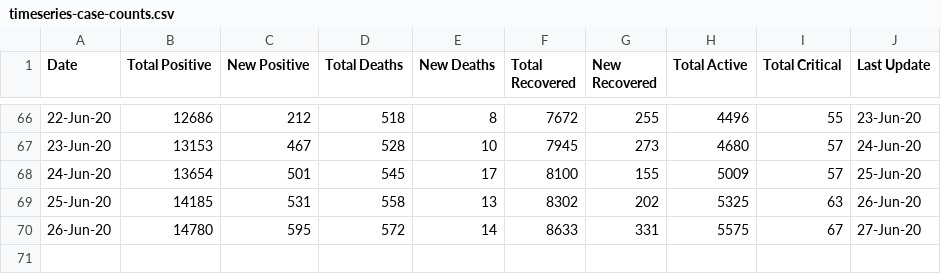
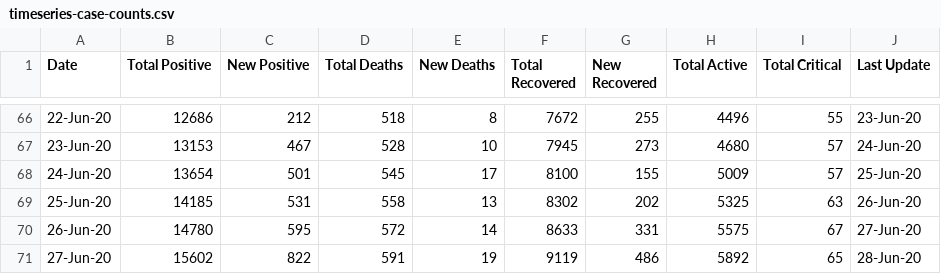
Before and after one commit to omkarmarkad/COVID19-Pune, a CSV file: timeseries-case-counts.csv, drawn as a sheet; only a part is shown, gaps mark what is left out; the diff names each change by its address in the sheet, - before the commit and + after, or states it on an @@ line.

Commit message:
Add files via upload

```diff
--- a/timeseries-case-counts.csv
+++ b/timeseries-case-counts.csv
+row 71: 27-Jun-20 | 15602 | 822 | 591 | 19 | 9119 | 486 | 5892 | 65 | 28-Jun-20
```
